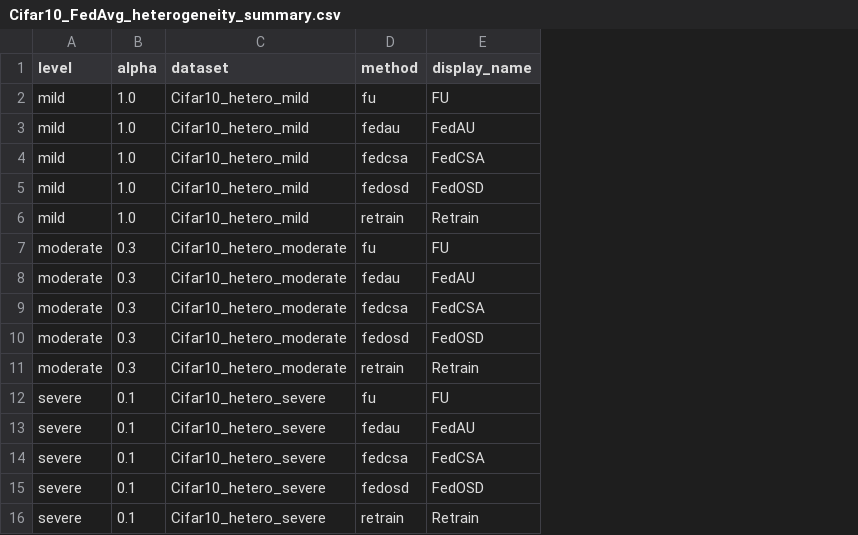
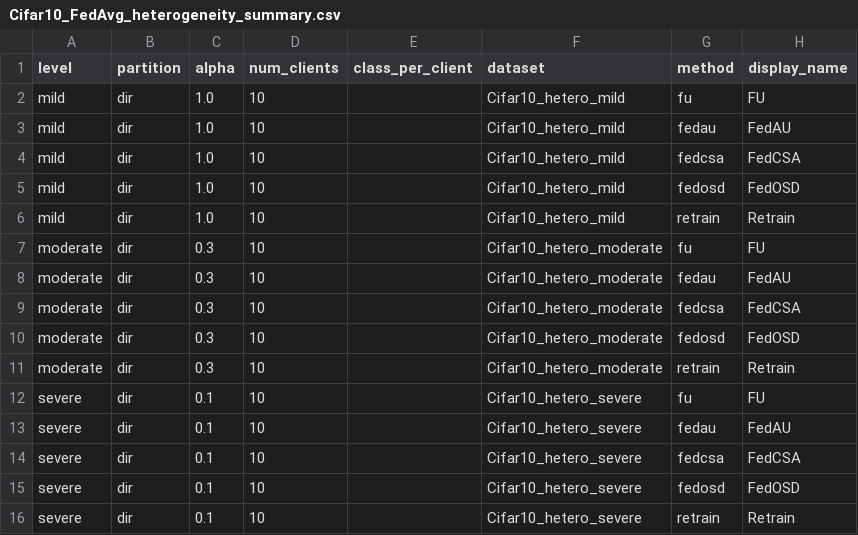
Before and after one commit to ZHOUYUJIE1/FU, a CSV file: system/heterogeneity_runs/Cifar10_FedAvg_heterogeneity_summary.csv, drawn as a sheet; only a part is shown; the diff names each change by its address in the sheet, - before the commit and + after, or states it on an @@ line.

Commit message:
chore: archive heterogeneity experiment state

```diff
--- a/system/heterogeneity_runs/Cifar10_FedAvg_heterogeneity_summary.csv
+++ b/system/heterogeneity_runs/Cifar10_FedAvg_heterogeneity_summary.csv
+column B (partition), rows 2-16: all dir
+column D (num_clients), rows 2-16: all 10
+column E (class_per_client), empty
```
Also changed, not shown: 36 other files.
